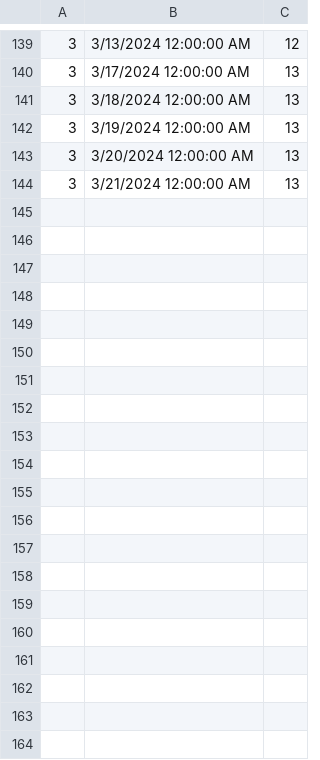
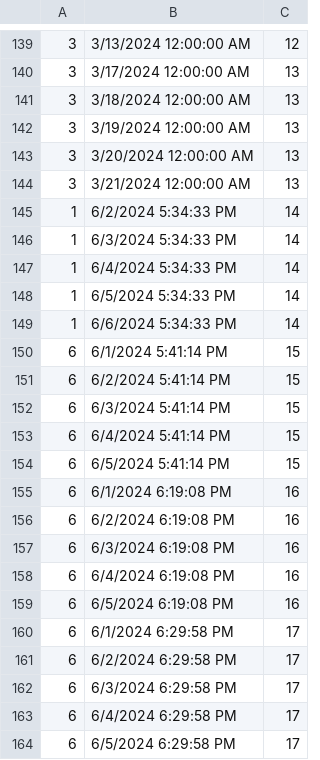
Before and after one commit to marija-djurdjevic/Booking, a CSV file: Resources/Data/reserveddates.csv, drawn as a sheet; only a part is shown, gaps mark what is left out; the diff covers the shown part only; the diff names each change by its address in the sheet, - before the commit and + after, or states it on an @@ line.

```diff
--- a/Resources/Data/reserveddates.csv
+++ b/Resources/Data/reserveddates.csv
+row 145: 1 | 6/2/2024 5:34:33 PM | 14
+row 146: 1 | 6/3/2024 5:34:33 PM | 14
+row 147: 1 | 6/4/2024 5:34:33 PM | 14
+row 148: 1 | 6/5/2024 5:34:33 PM | 14
+row 149: 1 | 6/6/2024 5:34:33 PM | 14
+row 150: 6 | 6/1/2024 5:41:14 PM | 15
+row 151: 6 | 6/2/2024 5:41:14 PM | 15
+row 152: 6 | 6/3/2024 5:41:14 PM | 15
+row 153: 6 | 6/4/2024 5:41:14 PM | 15
+row 154: 6 | 6/5/2024 5:41:14 PM | 15
+row 155: 6 | 6/1/2024 6:19:08 PM | 16
+row 156: 6 | 6/2/2024 6:19:08 PM | 16
+row 157: 6 | 6/3/2024 6:19:08 PM | 16
+row 158: 6 | 6/4/2024 6:19:08 PM | 16
+row 159: 6 | 6/5/2024 6:19:08 PM | 16
+row 160: 6 | 6/1/2024 6:29:58 PM | 17
+row 161: 6 | 6/2/2024 6:29:58 PM | 17
+row 162: 6 | 6/3/2024 6:29:58 PM | 17
+row 163: 6 | 6/4/2024 6:29:58 PM | 17
+row 164: 6 | 6/5/2024 6:29:58 PM | 17
```
Also changed, not shown: 29 added rows elsewhere in this file, Resources/Data/forumcomments.csv, Resources/Data/guestsnotifications.csv, 34 other files.
